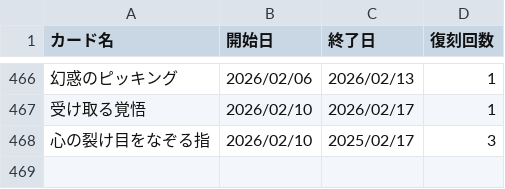
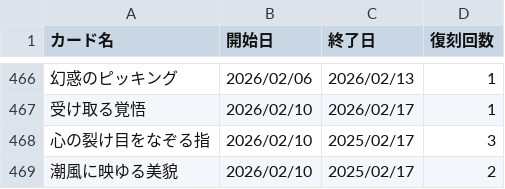
Before and after one commit to nek0-tkdb/tools, a CSV file: card_release.csv, drawn as a sheet; only a part is shown, gaps mark what is left out.

Commit message:
Update card_release.csv

```diff
--- a/card_release.csv
+++ b/card_release.csv
@@ -468 +468,2 @@
 心の裂け目をなぞる指,2026/02/10,2025/02/17,3
+潮風に映ゆる美貌,2026/02/10,2025/02/17,2
```
